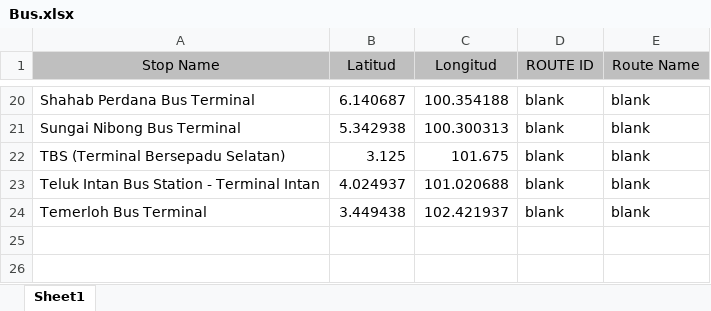
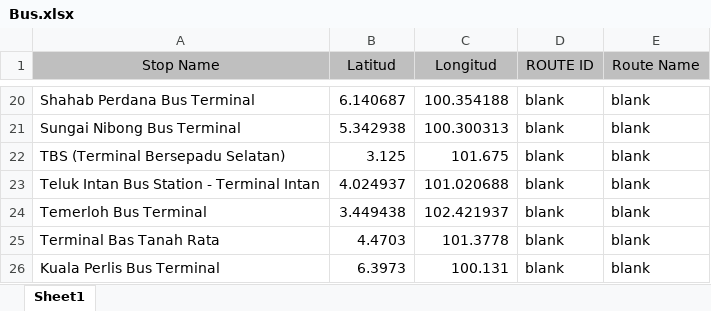
Before and after one commit to CozyHoxx/Algo-Assignment, an Excel workbook: Dataset/Bus.xlsx, sheet Sheet1, drawn as a sheet; only a part is shown, gaps mark what is left out; values as stored, in another font and other column widths than the file's, no borders; the diff names each change by its address in the sheet, - before the commit and + after, or states it on an @@ line.

```diff
--- a/Dataset/Bus.xlsx (sheet Sheet1)
+++ b/Dataset/Bus.xlsx (sheet Sheet1)
+row 25: Terminal Bas Tanah Rata | 4.4703 | 101.3778 | blank | blank
+row 26: Kuala Perlis Bus Terminal | 6.3973 | 100.131 | blank | blank
```
Also changed, not shown: 3 other files.
